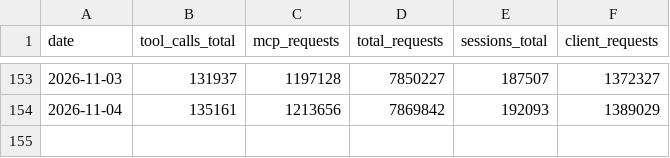
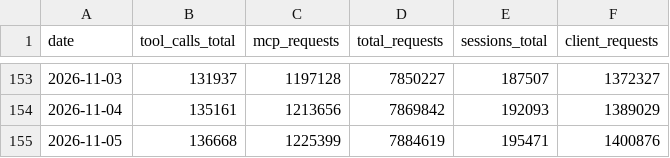
Before and after one commit to silly-geese/estonian-mcp, a CSV file: metrics-history.csv, drawn as a sheet; only a part is shown, gaps mark what is left out.

```diff
--- a/metrics-history.csv
+++ b/metrics-history.csv
@@ -154 +154,2 @@ date,tool_calls_total,mcp_requests,total_requests,sessions_total,client_requests
 2026-11-04,135161,1213656,7869842,192093,1389029
+2026-11-05,136668,1225399,7884619,195471,1400876
```
